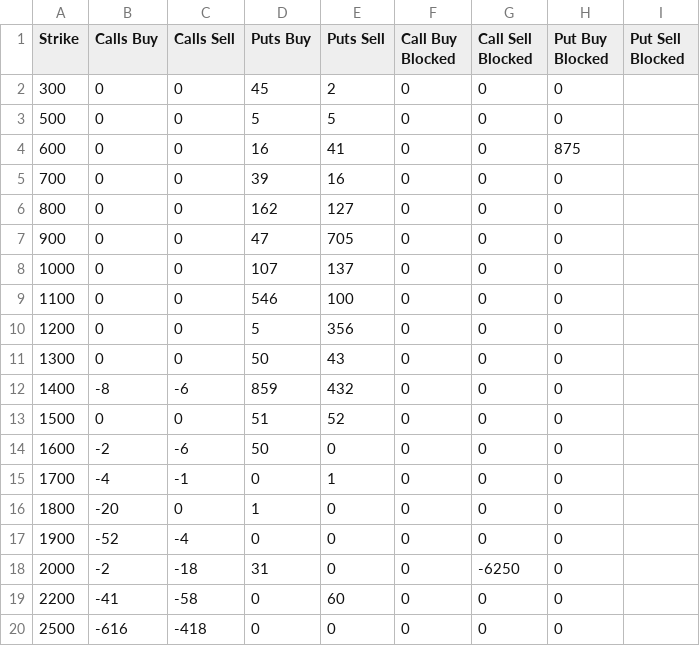
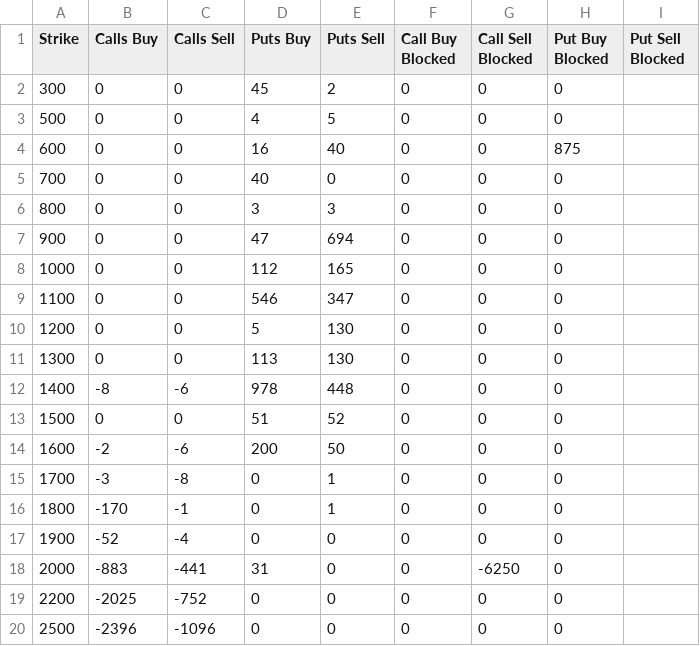
Before and after one commit to gmurra11/trading, a CSV file: data/LVT-WEEKLY-29SEP23.csv, drawn as a sheet; only a part is shown; the diff covers the shown part only.

```diff
--- a/data/LVT-WEEKLY-29SEP23.csv
+++ b/data/LVT-WEEKLY-29SEP23.csv
@@ -2,19 +2,19 @@
 "300",0,0,45,2,0,0,0,
-"500",0,0,5,5,0,0,0,
-"600",0,0,16,41,0,0,875,
-"700",0,0,39,16,0,0,0,
-"800",0,0,162,127,0,0,0,
-"900",0,0,47,705,0,0,0,
-"1000",0,0,107,137,0,0,0,
-"1100",0,0,546,100,0,0,0,
-"1200",0,0,5,356,0,0,0,
-"1300",0,0,50,43,0,0,0,
-"1400",-8,-6,859,432,0,0,0,
+"500",0,0,4,5,0,0,0,
+"600",0,0,16,40,0,0,875,
+"700",0,0,40,0,0,0,0,
+"800",0,0,3,3,0,0,0,
+"900",0,0,47,694,0,0,0,
+"1000",0,0,112,165,0,0,0,
+"1100",0,0,546,347,0,0,0,
+"1200",0,0,5,130,0,0,0,
+"1300",0,0,113,130,0,0,0,
+"1400",-8,-6,978,448,0,0,0,
 "1500",0,0,51,52,0,0,0,
-"1600",-2,-6,50,0,0,0,0,
-"1700",-4,-1,0,1,0,0,0,
-"1800",-20,0,1,0,0,0,0,
+"1600",-2,-6,200,50,0,0,0,
+"1700",-3,-8,0,1,0,0,0,
+"1800",-170,-1,0,1,0,0,0,
 "1900",-52,-4,0,0,0,0,0,
-"2000",-2,-18,31,0,0,-6250,0,
-"2200",-41,-58,0,60,0,0,0,
-"2500",-616,-418,0,0,0,0,0,
+"2000",-883,-441,31,0,0,-6250,0,
+"2200",-2025,-752,0,0,0,0,0,
+"2500",-2396,-1096,0,0,0,0,0,
```
Also changed, not shown: 8 edited cells elsewhere in this file, data/LVT-MONTHLY-31MAR23.csv, data/LVT-WEEKLY-31MAR23.csv, 2 other files.
